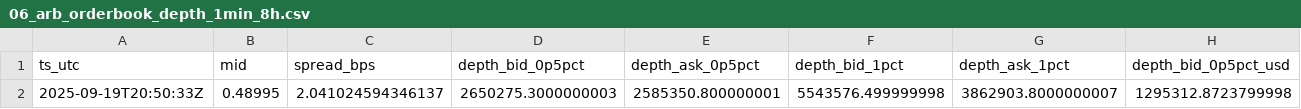
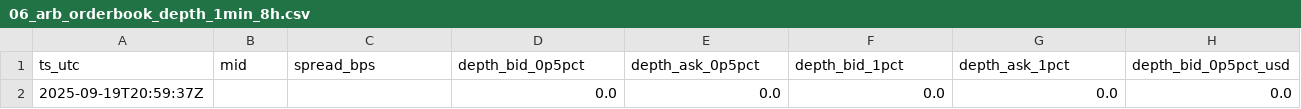
Before and after one commit to reddyKIM/run-v2, a CSV file: data/06_arb_orderbook_depth_1min_8h.csv, drawn as a sheet; only a part is shown; removed rows and columns are numbered as before the commit, all else as after; rows hold the shown columns only; the diff names each change by its address in the sheet, - before the commit and + after, or states it on an @@ line.

```diff
--- a/data/06_arb_orderbook_depth_1min_8h.csv
+++ b/data/06_arb_orderbook_depth_1min_8h.csv
-row 2: 2025-09-19T20:50:33Z | 0.48995 | 2.041024594346137 | 2650275.3000000003 | 2585350.800000001 | 5543576.499999998 | 3862903.8000000007 | 1295312.8723799998
+row 2: 2025-09-19T20:59:37Z |  |  | 0.0 | 0.0 | 0.0 | 0.0 | 0.0
```
Also changed, not shown: 1 other file.
